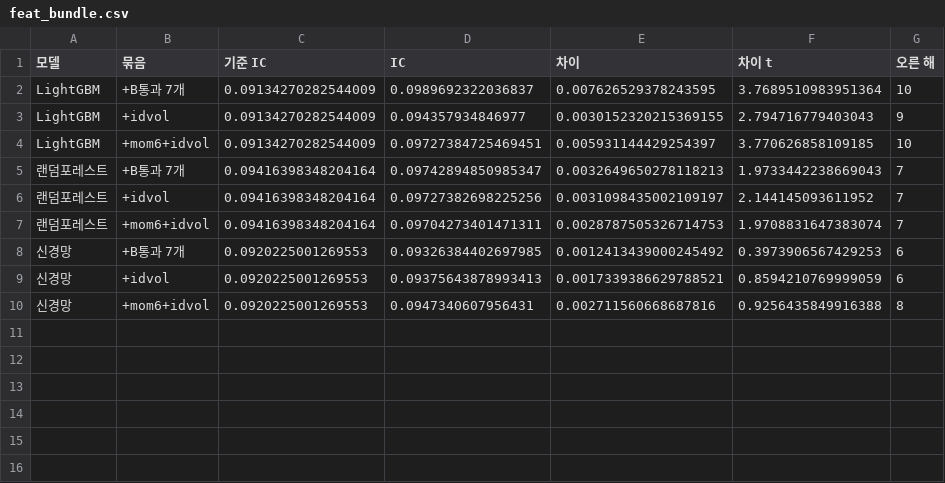
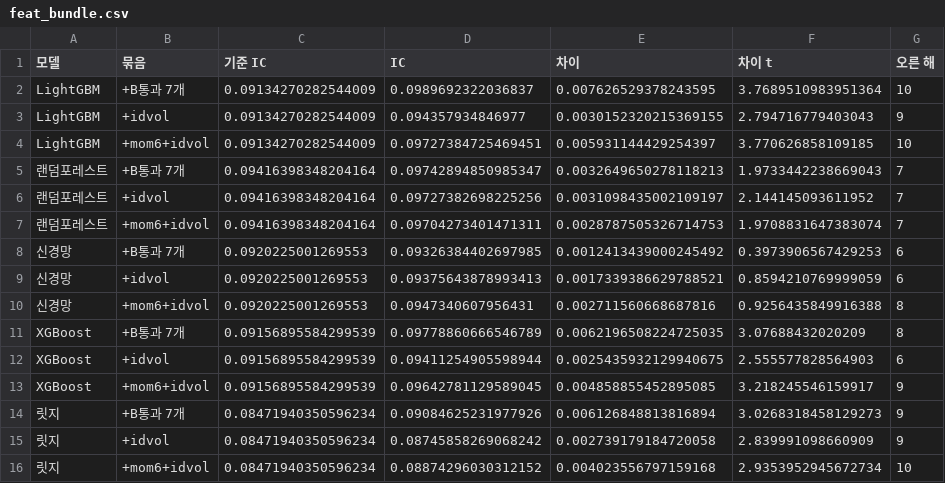
Before and after one commit to fdi-team04/fdi-team04-1-, a CSV file: 연습장/out_yw/feat_bundle.csv, drawn as a sheet.

```diff
--- a/연습장/out_yw/feat_bundle.csv
+++ b/연습장/out_yw/feat_bundle.csv
@@ -10 +10,7 @@ LightGBM,+mom6+idvol,0.09134270282544009,0.09727384725469451,0.00593114442925439
 신경망,+mom6+idvol,0.0920225001269553,0.0947340607956431,0.002711560668687816,0.9256435849916388,8
+XGBoost,+B통과 7개,0.09156895584299539,0.09778860666546789,0.0062196508224725035,3.07688432020209,8
+XGBoost,+idvol,0.09156895584299539,0.09411254905598944,0.0025435932129940675,2.555577828564903,6
+XGBoost,+mom6+idvol,0.09156895584299539,0.09642781129589045,0.004858855452895085,3.218245546159917,9
+릿지,+B통과 7개,0.08471940350596234,0.09084625231977926,0.006126848813816894,3.0268318458129273,9
+릿지,+idvol,0.08471940350596234,0.08745858269068242,0.002739179184720058,2.839991098660909,9
+릿지,+mom6+idvol,0.08471940350596234,0.08874296030312152,0.004023556797159168,2.9353952945672734,10
```
Also changed, not shown: 9 other files.
